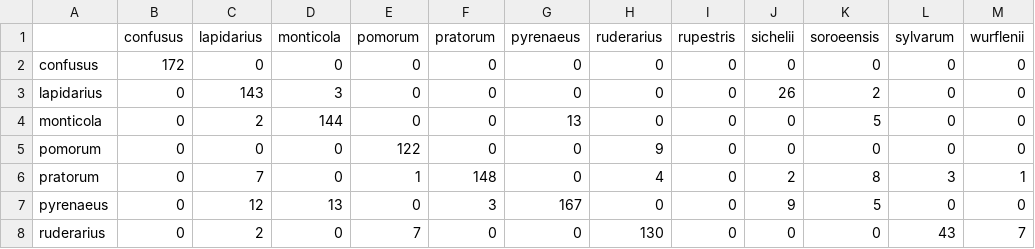
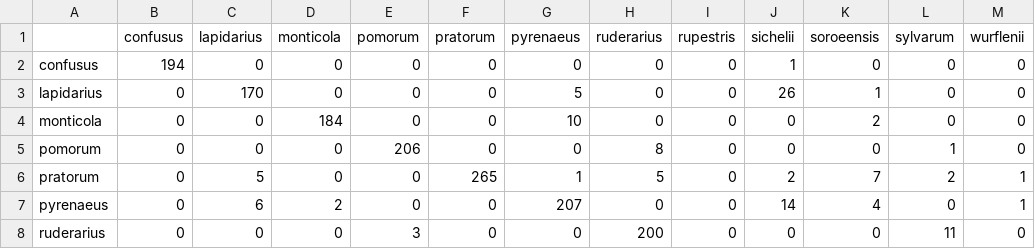
Before and after one commit to julesdubr/idmybee, a CSV file: out/species/confusion_matrix_species.csv, drawn as a sheet; only a part is shown; the diff covers the shown part only.

```diff
--- a/out/species/confusion_matrix_species.csv
+++ b/out/species/confusion_matrix_species.csv
@@ -1,8 +1,8 @@
 ,confusus,lapidarius,monticola,pomorum,pratorum,pyrenaeus,ruderarius,rupestris,sichelii,soroeensis,sylvarum,wurflenii
-confusus,172,0,0,0,0,0,0,0,0,0,0,0
-lapidarius,0,143,3,0,0,0,0,0,26,2,0,0
-monticola,0,2,144,0,0,13,0,0,0,5,0,0
-pomorum,0,0,0,122,0,0,9,0,0,0,0,0
-pratorum,0,7,0,1,148,0,4,0,2,8,3,1
-pyrenaeus,0,12,13,0,3,167,0,0,9,5,0,0
-ruderarius,0,2,0,7,0,0,130,0,0,0,43,7
+confusus,194,0,0,0,0,0,0,0,1,0,0,0
+lapidarius,0,170,0,0,0,5,0,0,26,1,0,0
+monticola,0,0,184,0,0,10,0,0,0,2,0,0
+pomorum,0,0,0,206,0,0,8,0,0,0,1,0
+pratorum,0,5,0,0,265,1,5,0,2,7,2,1
+pyrenaeus,0,6,2,0,0,207,0,0,14,4,0,1
+ruderarius,0,0,0,3,0,0,200,0,0,0,11,0
```
Also changed, not shown: 30 edited cells elsewhere in this file, data/manifest/outlier_specimens.csv, out/species/summary_by_species.csv, 6 other files.
